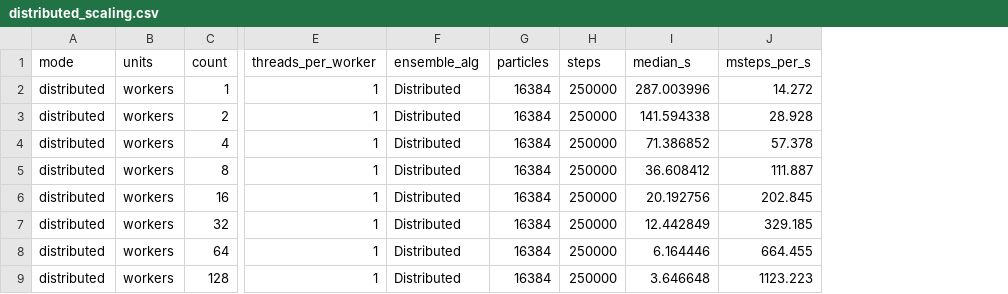
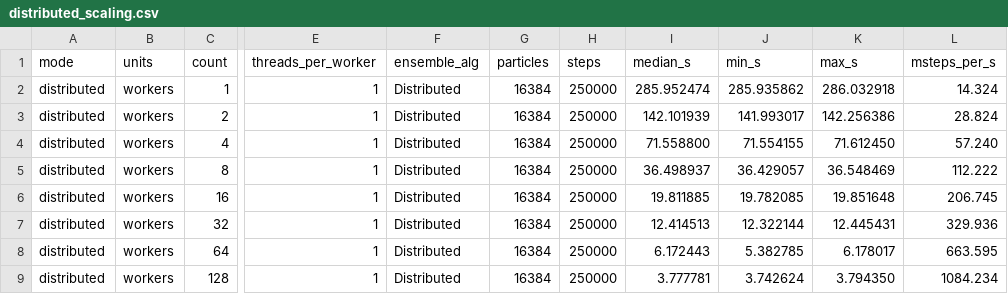
Before and after one commit to henry2004y/TestParticle.jl, a CSV file: benchmark/distributed_scaling.csv, drawn as a sheet; only a part is shown, gaps mark what is left out; addresses are those after the commit; the diff names each change by its address in the sheet, - before the commit and + after, or states it on an @@ line.

```diff
--- a/benchmark/distributed_scaling.csv
+++ b/benchmark/distributed_scaling.csv
+column J (min_s), rows 2-9: 285.935862 | 141.993017 | 71.554155 | 36.429057 | 19.782085 | 12.322144 | 5.382785 | 3.742624
+column K (max_s), rows 2-9: 286.032918 | 142.256386 | 71.612450 | 36.548469 | 19.851648 | 12.445431 | 6.178017 | 3.794350
-I2 (median_s): 287.003996
+I2 (median_s): 285.952474
-L2 (msteps_per_s): 14.272
+L2 (msteps_per_s): 14.324
-I3 (median_s): 141.594338
+I3 (median_s): 142.101939
-L3 (msteps_per_s): 28.928
+L3 (msteps_per_s): 28.824
-I4 (median_s): 71.386852
+I4 (median_s): 71.558800
-L4 (msteps_per_s): 57.378
+L4 (msteps_per_s): 57.240
-I5 (median_s): 36.608412
+I5 (median_s): 36.498937
-L5 (msteps_per_s): 111.887
+L5 (msteps_per_s): 112.222
-I6 (median_s): 20.192756
+I6 (median_s): 19.811885
-L6 (msteps_per_s): 202.845
+L6 (msteps_per_s): 206.745
-I7 (median_s): 12.442849
+I7 (median_s): 12.414513
-L7 (msteps_per_s): 329.185
+L7 (msteps_per_s): 329.936
-I8 (median_s): 6.164446
+I8 (median_s): 6.172443
-L8 (msteps_per_s): 664.455
+L8 (msteps_per_s): 663.595
-I9 (median_s): 3.646648
+I9 (median_s): 3.777781
-L9 (msteps_per_s): 1123.223
+L9 (msteps_per_s): 1084.234
```
Also changed, not shown: benchmark/multinode_scaling.csv, benchmark/threads_scaling.csv, 2 other files.
